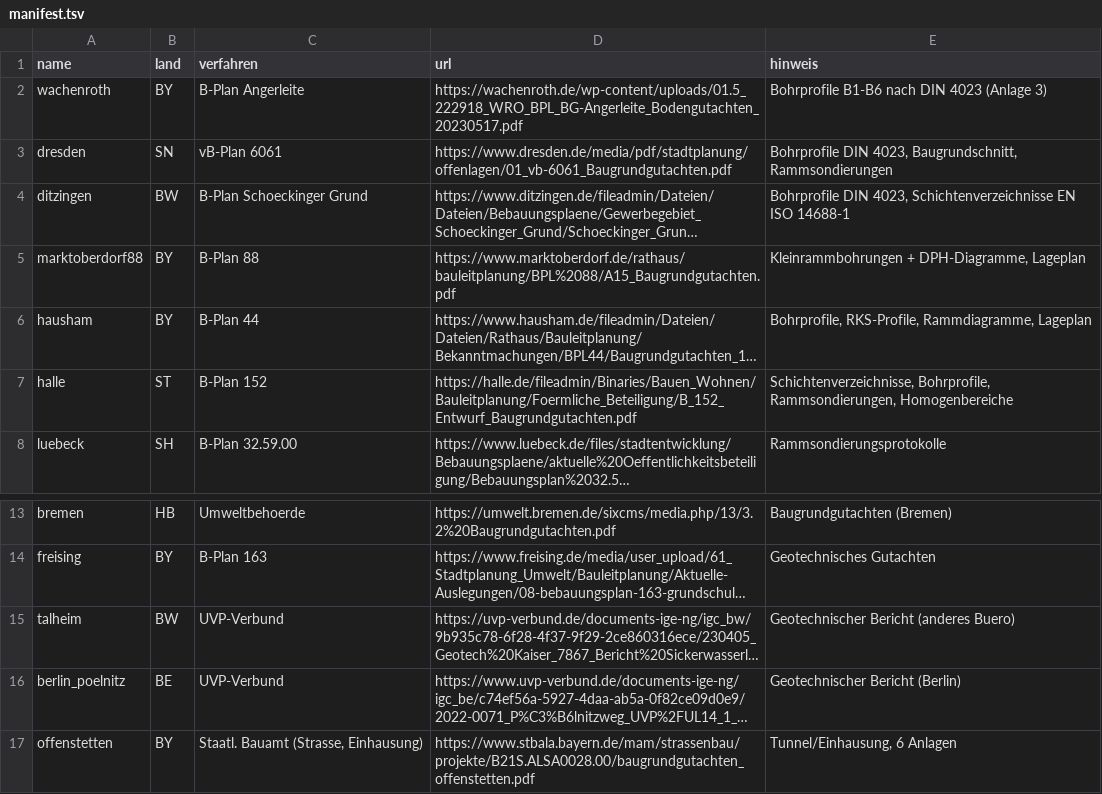
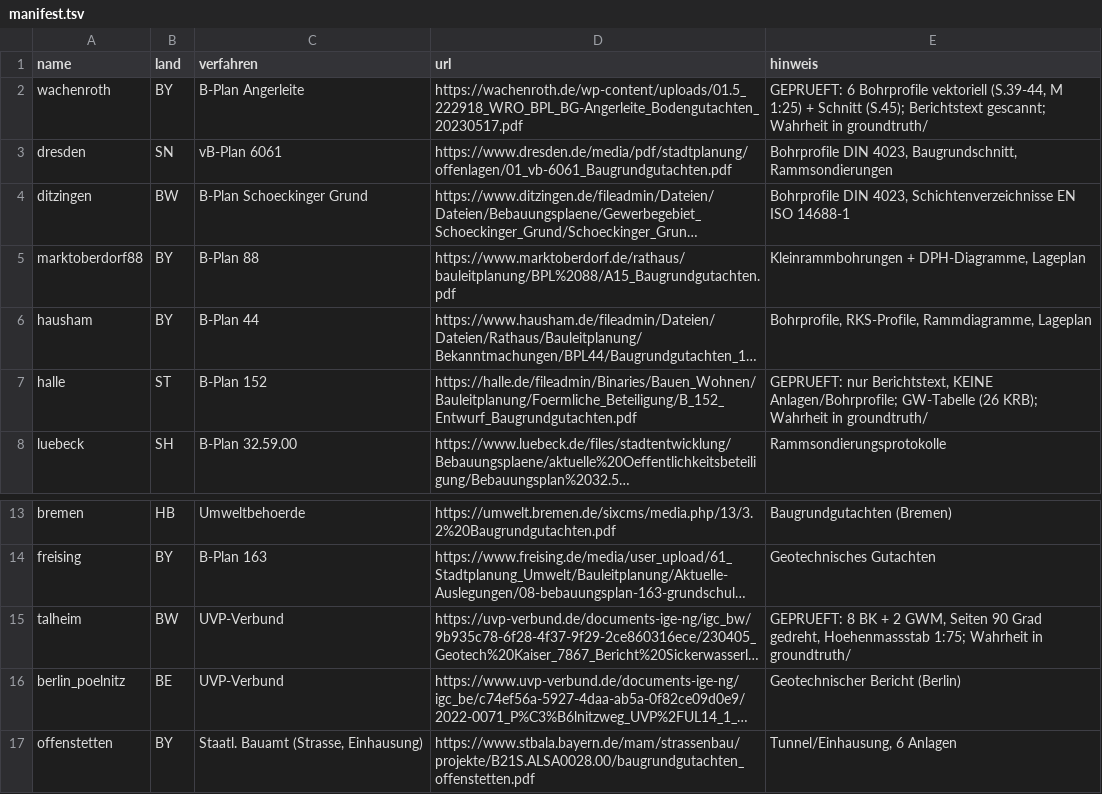
Before and after one commit to martinpazmino/CAD_Extract, a TSV file: spikes/korpus/manifest.tsv, drawn as a sheet; only a part is shown, gaps mark what is left out; long unchanged cells end in …; the diff names each change by its address in the sheet, - before the commit and + after, or states it on an @@ line.

```diff
--- a/spikes/korpus/manifest.tsv
+++ b/spikes/korpus/manifest.tsv
-E2 (hinweis): Bohrprofile B1-B6 nach DIN 4023 (Anlage 3)
+E2 (hinweis): GEPRUEFT: 6 Bohrprofile vektoriell (S.39-44, M 1:25) + Schnitt (S.45); Berichtstext gescannt; Wahrheit in groundtruth/
-E7 (hinweis): Schichtenverzeichnisse, Bohrprofile, Rammsondierungen, Homogenbereiche
+E7 (hinweis): GEPRUEFT: nur Berichtstext, KEINE Anlagen/Bohrprofile; GW-Tabelle (26 KRB); Wahrheit in groundtruth/
-E15 (hinweis): Geotechnischer Bericht (anderes Buero)
+E15 (hinweis): GEPRUEFT: 8 BK + 2 GWM, Seiten 90 Grad gedreht, Hoehenmassstab 1:75; Wahrheit in groundtruth/
```
Also changed, not shown: 20 other files.
